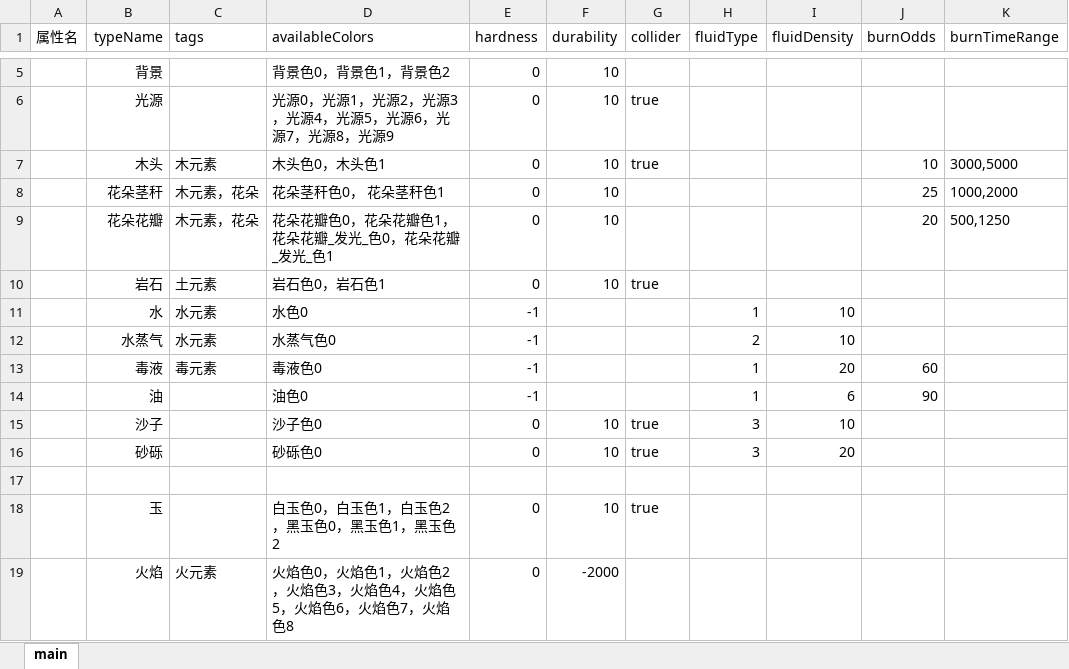
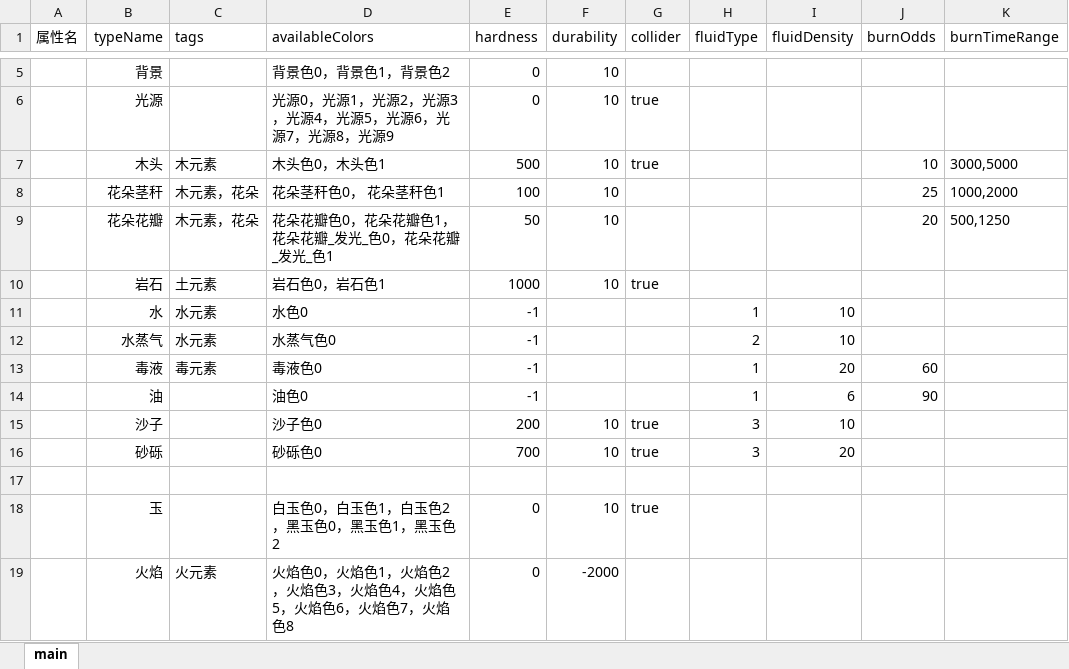
Before and after one commit to Luojingqi/PixelRayOcclusion, an Excel workbook: Assets/StreamingAssets/Excel/PixelTypeInfo.xlsx, sheet main, drawn as a sheet; only a part is shown, gaps mark what is left out; values as stored, in another font and other column widths than the file's, no borders; the diff names each change by its address in the sheet, - before the commit and + after, or states it on an @@ line.

```diff
--- a/Assets/StreamingAssets/Excel/PixelTypeInfo.xlsx (sheet main)
+++ b/Assets/StreamingAssets/Excel/PixelTypeInfo.xlsx (sheet main)
-E7 (hardness): 0
+E7 (hardness): 500
-E8 (hardness): 0
+E8 (hardness): 100
-E9 (hardness): 0
+E9 (hardness): 50
-E10 (hardness): 0
+E10 (hardness): 1000
-E15 (hardness): 0
+E15 (hardness): 200
-E16 (hardness): 0
+E16 (hardness): 700
```
Also changed, not shown: 17 other files.
